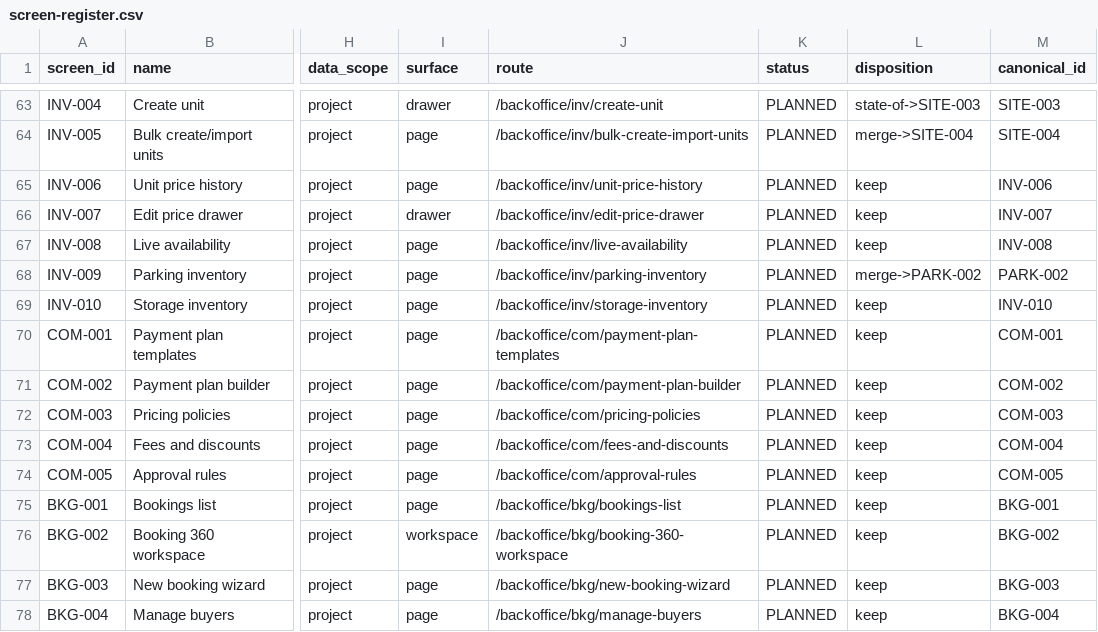
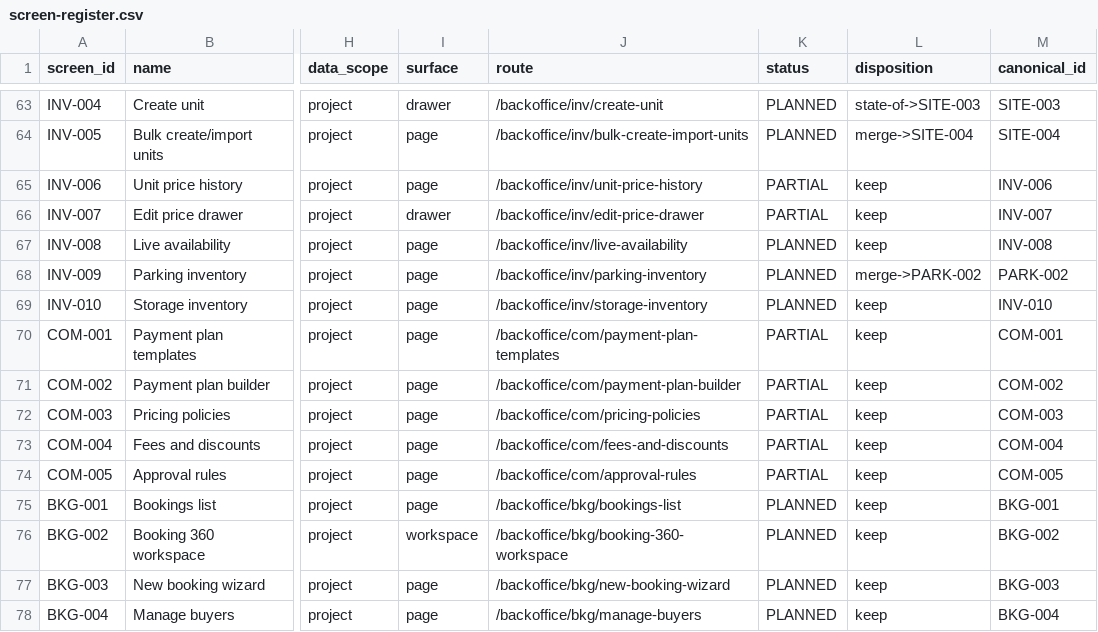
Before and after one commit to Esames786/propertyos, a CSV file: docs/ui/screen-register.csv, drawn as a sheet; only a part is shown, gaps mark what is left out; the diff names each change by its address in the sheet, - before the commit and + after, or states it on an @@ line.

```diff
--- a/docs/ui/screen-register.csv
+++ b/docs/ui/screen-register.csv
-K65:K66 (status): PLANNED
+K65:K66 (status): PARTIAL
-K70:K74 (status): PLANNED
+K70:K74 (status): PARTIAL
```
Also changed, not shown: 1 other file.
